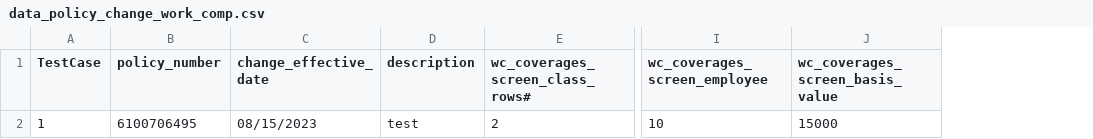
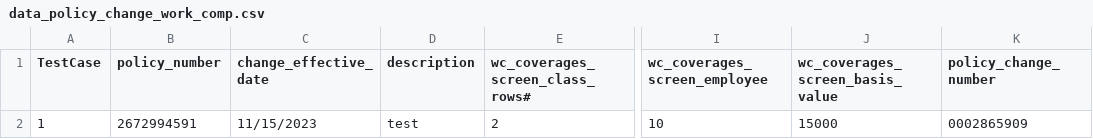
Before and after one commit to JaytiGupta/Goibibo, a CSV file: Data/data_policy_change_work_comp.csv, drawn as a sheet; only a part is shown, gaps mark what is left out; the diff names each change by its address in the sheet, - before the commit and + after, or states it on an @@ line.

```diff
--- a/Data/data_policy_change_work_comp.csv
+++ b/Data/data_policy_change_work_comp.csv
+column K (policy_change_number), row 2: 0002865909
-B2 (policy_number): 6100706495
+B2 (policy_number): 2672994591
-C2 (change_effective_date): 08/15/2023
+C2 (change_effective_date): 11/15/2023
```
Also changed, not shown: Data/data_newbusiness_work_comp.csv, 8 other files.
